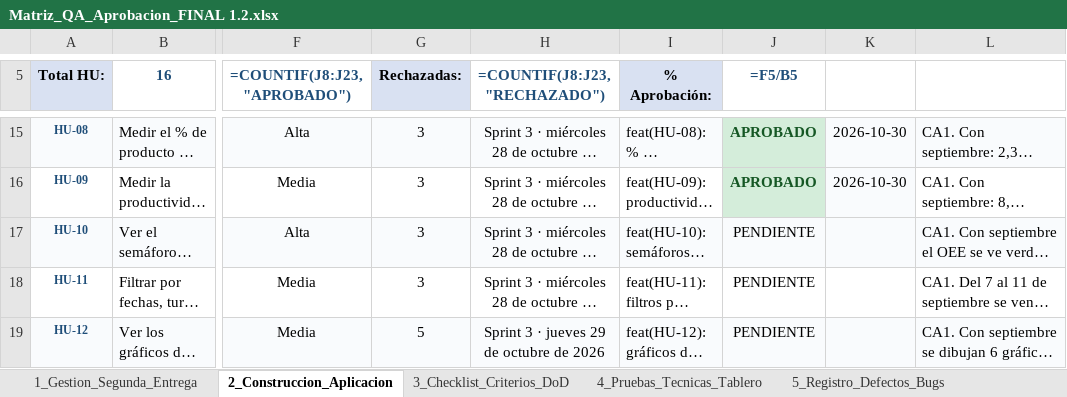
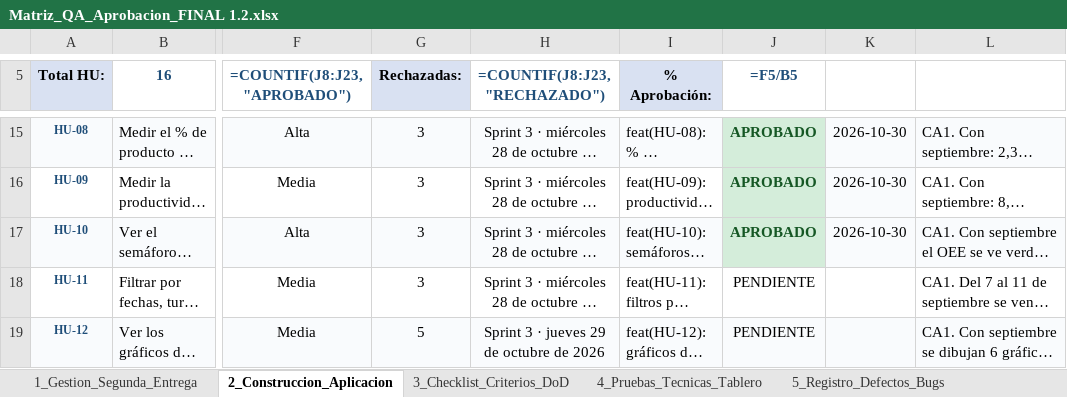
Before and after one commit to jpablovlsqz16/Proyecto-de-aula-gerencia-, an Excel workbook: Docs/Matriz_QA_Aprobacion_FINAL 1.2.xlsx, sheet 2_Construccion_Aplicacion, drawn as a sheet; only a part is shown, gaps mark what is left out; long unchanged cells end in …; values as stored, in another font and other column widths than the file's, no borders; formulas without a stored value are shown as written; conditional formats not drawn; the diff names each change by its address in the sheet, - before the commit and + after, or states it on an @@ line.

```diff
--- a/Docs/Matriz_QA_Aprobacion_FINAL 1.2.xlsx (sheet 2_Construccion_Aplicacion)
+++ b/Docs/Matriz_QA_Aprobacion_FINAL 1.2.xlsx (sheet 2_Construccion_Aplicacion)
-J17 (=F5/B5): PENDIENTE
+J17 (=F5/B5): APROBADO
@@ J17 fill: #F9FBFD → #D4EDDA, bold: off → on, text colour: black → #155724 @@
-K17: (empty)
+K17: 2026-10-30
```
Also changed, not shown: sheet 3_Checklist_Criterios_DoD.
